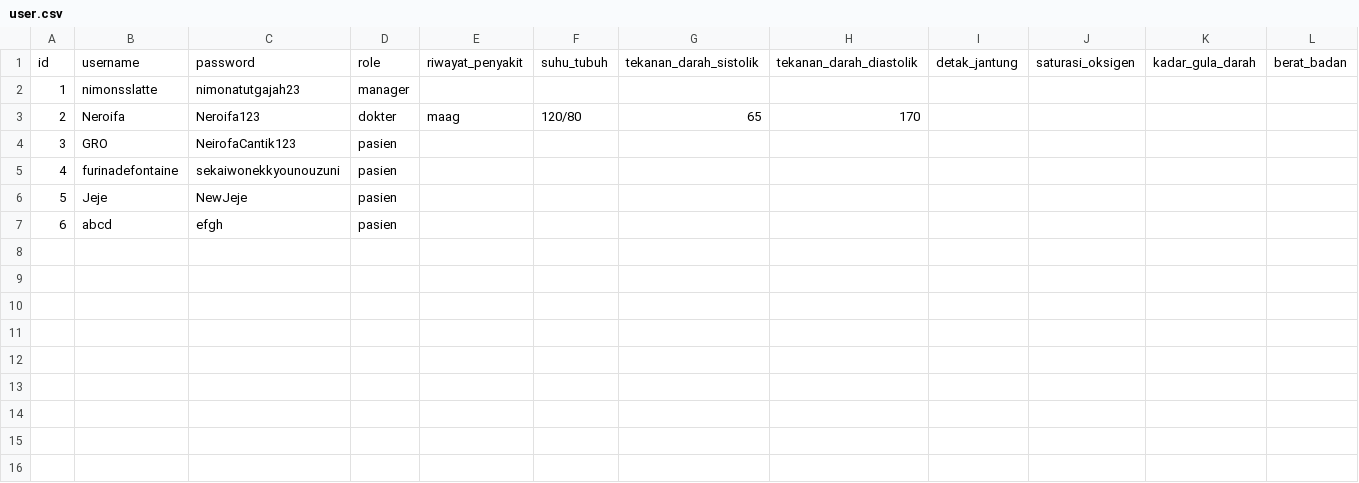
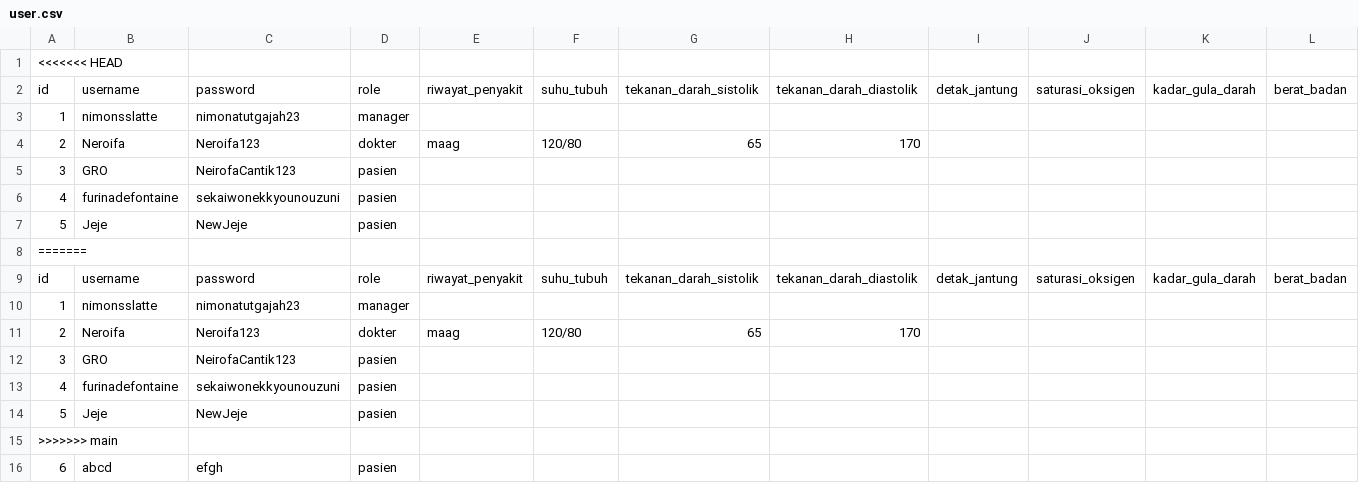
Before and after one commit to YavieAzka/nimons-hospital, a CSV file: data/user.csv, drawn as a sheet; only a part is shown; rows hold the shown columns only; the diff names each change by its address in the sheet, - before the commit and + after, or states it on an @@ line.

```diff
--- a/data/user.csv
+++ b/data/user.csv
+row 1: <<<<<<< HEAD
+row 8: =======
+row 9: id | username | password | role | riwayat_penyakit | suhu_tubuh | tekanan_darah_sistolik | tekanan_darah_diastolik | detak_jantung | saturasi_oksigen | kadar_gula_darah | berat_badan
+row 10: 1 | nimonsslatte | nimonatutgajah23 | manager
+row 11: 2 | Neroifa | Neroifa123 | dokter | maag | 120/80 | 65 | 170
+row 12: 3 | GRO | NeirofaCantik123 | pasien
+row 13: 4 | furinadefontaine | sekaiwonekkyounouzuni | pasien
+row 14: 5 | Jeje | NewJeje | pasien
+row 15: >>>>>>> main
```
Also changed, not shown: 1 other file.
